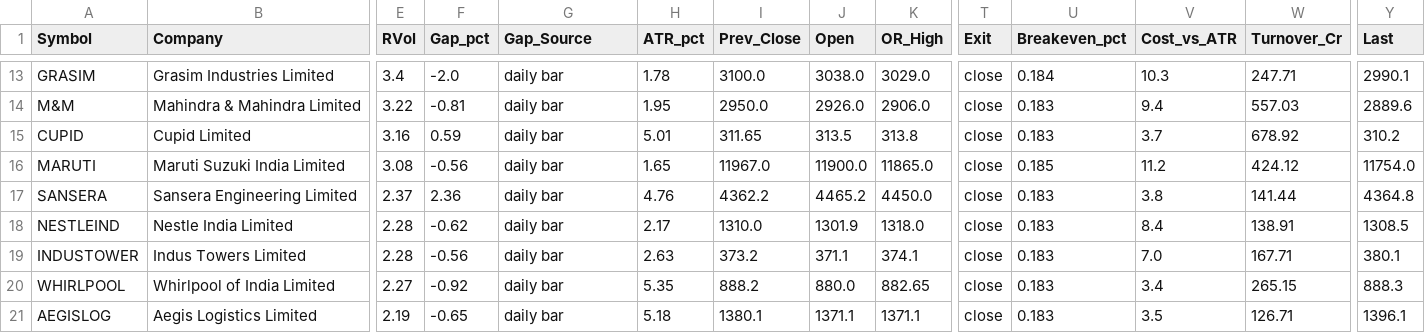
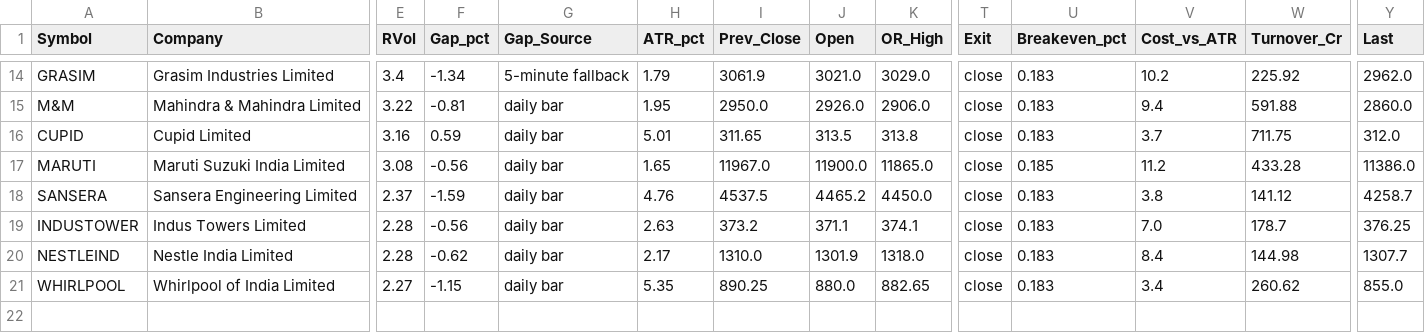
Before and after one commit to manoj-kholia/nse-scanner, a CSV file: stocks_in_play.csv, drawn as a sheet; only a part is shown, gaps mark what is left out; removed rows and columns are numbered as before the commit, all else as after; rows hold the shown columns only; the diff covers the shown part only; the diff names each change by its address in the sheet, - before the commit and + after, or states it on an @@ line.

```diff
--- a/stocks_in_play.csv
+++ b/stocks_in_play.csv
-F14 (Gap_pct): -2.0
+F14 (Gap_pct): -1.34
-G14 (Gap_Source): daily bar
+G14 (Gap_Source): 5-minute fallback
-H14 (ATR_pct): 1.78
+H14 (ATR_pct): 1.79
-I14 (Prev_Close): 3100.0
+I14 (Prev_Close): 3061.9
-J14 (Open): 3038.0
+J14 (Open): 3021.0
-U14 (Breakeven_pct): 0.184
+U14 (Breakeven_pct): 0.183
-V14 (Cost_vs_ATR): 10.3
+V14 (Cost_vs_ATR): 10.2
-W14 (Turnover_Cr): 247.71
+W14 (Turnover_Cr): 225.92
-Y14 (Last): 2990.1
+Y14 (Last): 2962.0
-W15 (Turnover_Cr): 557.03
+W15 (Turnover_Cr): 591.88
-Y15 (Last): 2889.6
+Y15 (Last): 2860.0
-W16 (Turnover_Cr): 678.92
+W16 (Turnover_Cr): 711.75
-Y16 (Last): 310.2
+Y16 (Last): 312.0
-W17 (Turnover_Cr): 424.12
+W17 (Turnover_Cr): 433.28
-Y17 (Last): 11754.0
+Y17 (Last): 11386.0
-F18 (Gap_pct): 2.36
+F18 (Gap_pct): -1.59
-I18 (Prev_Close): 4362.2
+I18 (Prev_Close): 4537.5
-W18 (Turnover_Cr): 141.44
+W18 (Turnover_Cr): 141.12
-Y18 (Last): 4364.8
+Y18 (Last): 4258.7
-row 18: NESTLEIND | Nestle India Limited | 2.28 | -0.62 | daily bar | 2.17 | 1310.0 | 1301.9 | 1318.0 | close | 0.183 | 8.4 | 138.91 | 1308.5
-W19 (Turnover_Cr): 167.71
+W19 (Turnover_Cr): 178.7
-Y19 (Last): 380.1
+Y19 (Last): 376.25
+row 20: NESTLEIND | Nestle India Limited | 2.28 | -0.62 | daily bar | 2.17 | 1310.0 | 1301.9 | 1318.0 | close | 0.183 | 8.4 | 144.98 | 1307.7
-F21 (Gap_pct): -0.92
+F21 (Gap_pct): -1.15
-I21 (Prev_Close): 888.2
+I21 (Prev_Close): 890.25
-W21 (Turnover_Cr): 265.15
+W21 (Turnover_Cr): 260.62
-Y21 (Last): 888.3
+Y21 (Last): 855.0
-row 21: AEGISLOG | Aegis Logistics Limited | 2.19 | -0.65 | daily bar | 5.18 | 1380.1 | 1371.1 | 1371.1 | close | 0.183 | 3.5 | 126.71 | 1396.1
```
Also changed, not shown: 1 added row and 26 edited cells elsewhere in this file, 3 other files.
